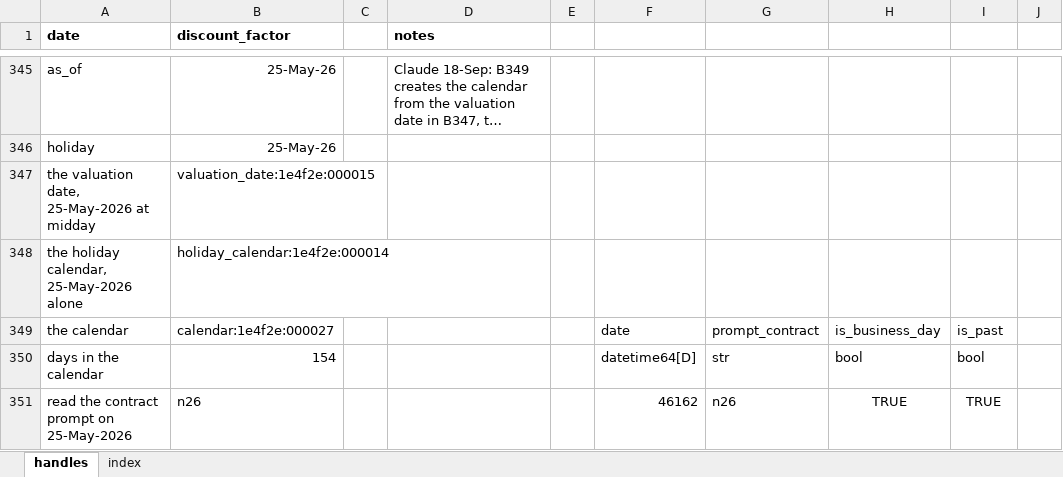
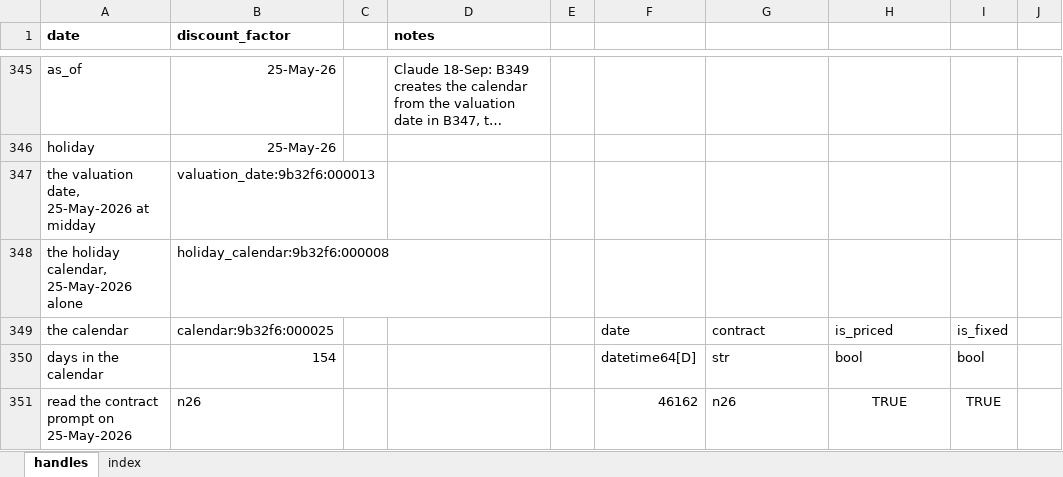
Before and after one commit to gobbles404/catalyst, an Excel workbook: workbooks/handles.xlsx, sheet handles, drawn as a sheet; only a part is shown, gaps mark what is left out; long unchanged cells end in …; values as stored, in another font and other column widths than the file's, no borders; the diff covers the shown part only; the diff names each change by its address in the sheet, - before the commit and + after, or states it on an @@ line.

Commit message:
feat(library): the calendar over any schedule, its holiday calendar left out for a market with no closed days (#104)

```diff
--- a/workbooks/handles.xlsx (sheet handles)
+++ b/workbooks/handles.xlsx (sheet handles)
-B347 (discount_factor): valuation_date:1e4f2e:000015
+B347 (discount_factor): valuation_date:9b32f6:000013
-B348 (discount_factor): holiday_calendar:1e4f2e:000014
+B348 (discount_factor): holiday_calendar:9b32f6:000008
-B349 (discount_factor): calendar:1e4f2e:000027
+B349 (discount_factor): calendar:9b32f6:000025
-G349: prompt_contract
+G349: contract
-H349: is_business_day
+H349: is_priced
-I349: is_past
+I349: is_fixed
```
Also changed, not shown: 103 added rows and 25 edited cells elsewhere in this sheet, sheet index, 29 other files.
